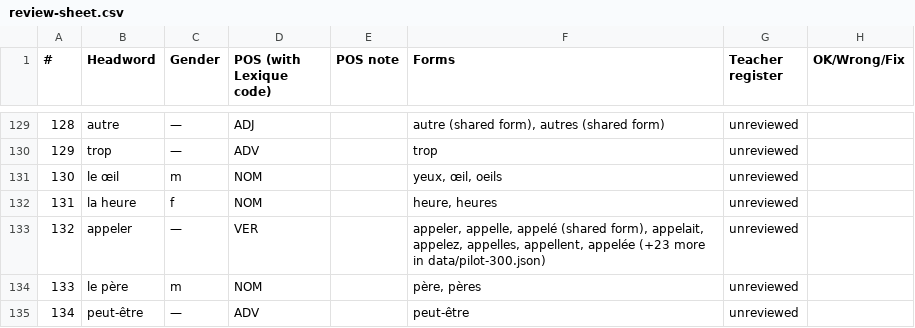
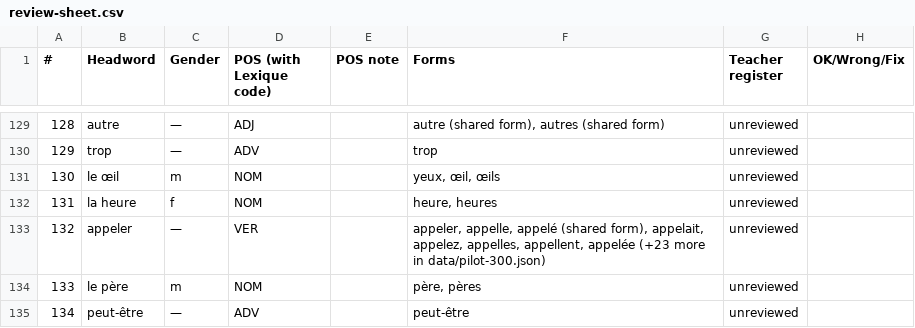
Before and after one commit to oyetayo4real-rgb/french-engine-data, a CSV file: data/review-sheet.csv, drawn as a sheet; only a part is shown, gaps mark what is left out.

```diff
--- a/data/review-sheet.csv
+++ b/data/review-sheet.csv
@@ -130,3 +130,3 @@
 129,trop,—,ADV,,trop,unreviewed,
-130,le œil,m,NOM,,"yeux, œil, oeils",unreviewed,
+130,le œil,m,NOM,,"yeux, œil, œils",unreviewed,
 131,la heure,f,NOM,,"heure, heures",unreviewed,
```
Also changed, not shown: 3 other files.
